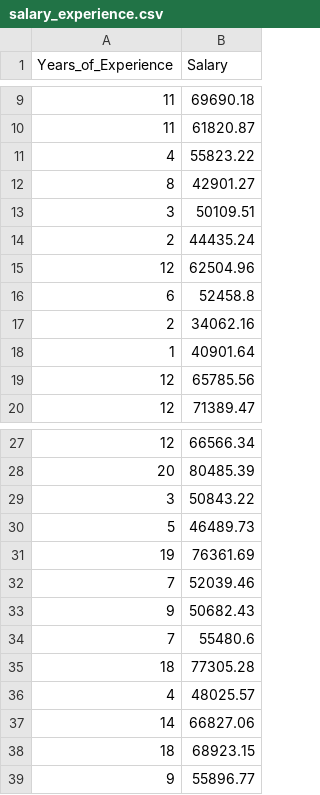
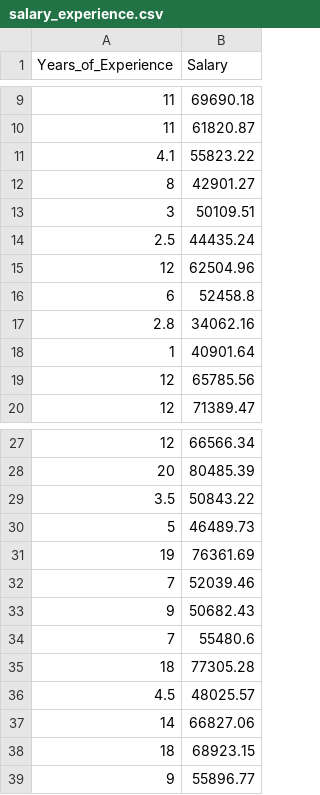
Before and after one commit to dinesh-kushwaha/ai-ml, a CSV file: linear-regression/salary_experience.csv, drawn as a sheet; only a part is shown, gaps mark what is left out.

Commit message:
updated csv

```diff
--- a/linear-regression/salary_experience.csv
+++ b/linear-regression/salary_experience.csv
@@ -10,9 +10,9 @@ Years_of_Experience,Salary
 11,61820.87
-4,55823.22
+4.1,55823.22
 8,42901.27
 3,50109.51
-2,44435.24
+2.5,44435.24
 12,62504.96
 6,52458.8
-2,34062.16
+2.8,34062.16
 1,40901.64
@@ -28,3 +28,3 @@ Years_of_Experience,Salary
 20,80485.39
-3,50843.22
+3.5,50843.22
 5,46489.73
@@ -35,3 +35,3 @@ Years_of_Experience,Salary
 18,77305.28
-4,48025.57
+4.5,48025.57
 14,66827.06
```
